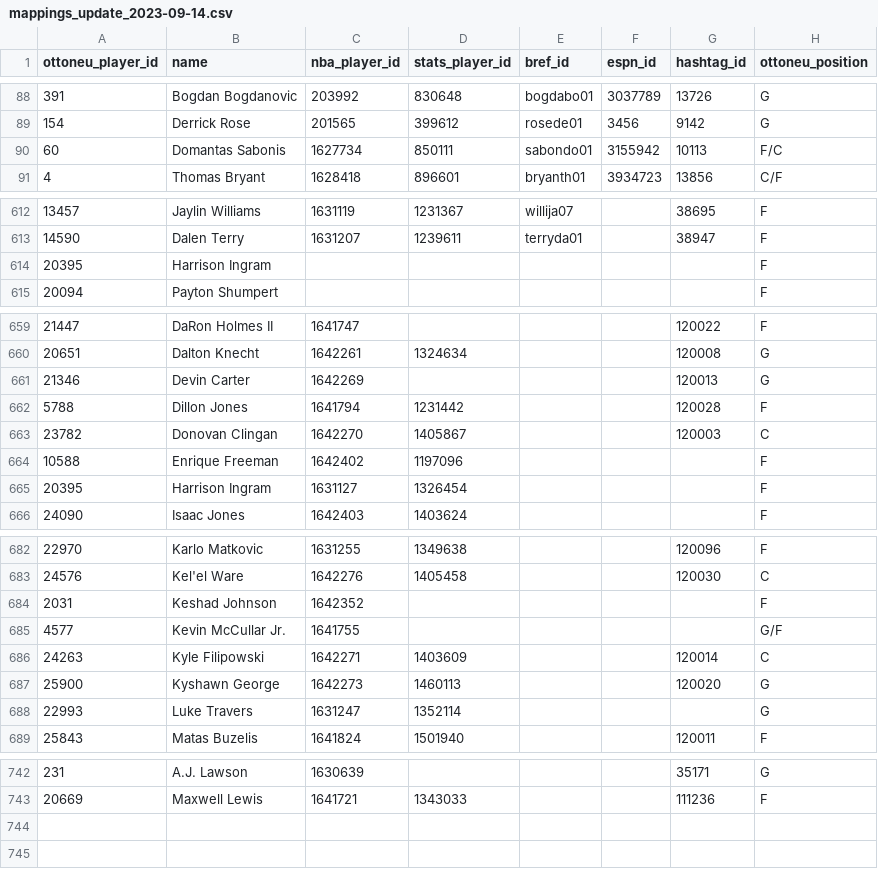
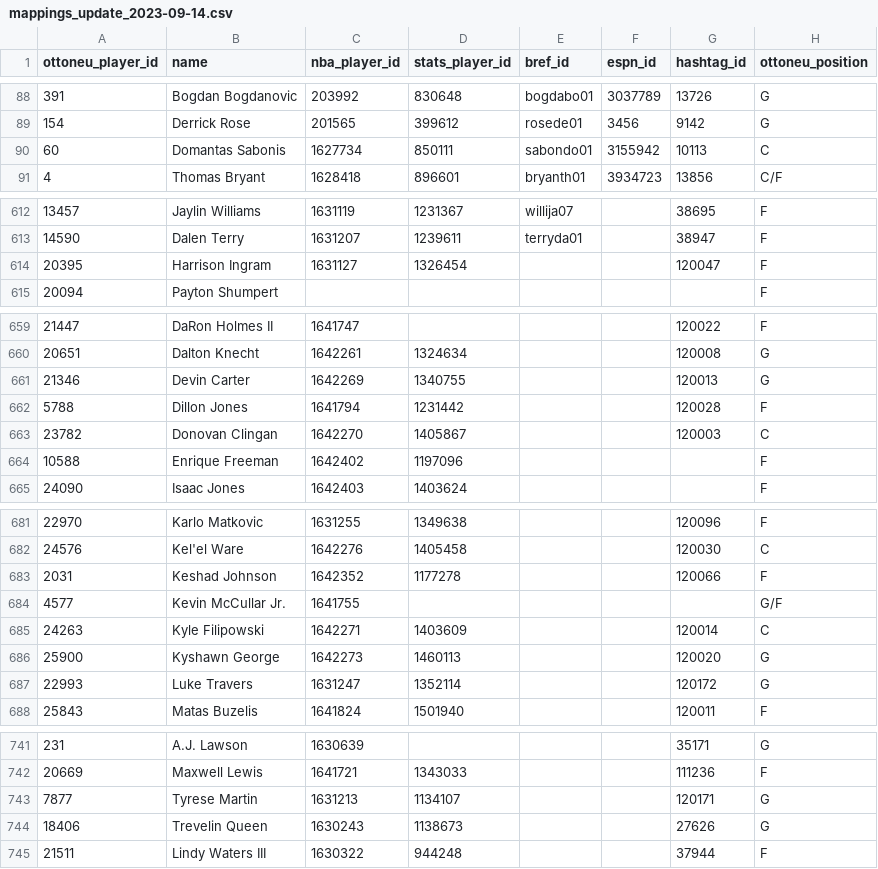
Before and after one commit to wfordh/ottobasket_values, a CSV file: data/mappings_update_2023-09-14.csv, drawn as a sheet; only a part is shown, gaps mark what is left out; the diff covers the shown part only.

Commit message:
player mappings stuff and weekly performers

```diff
--- a/data/mappings_update_2023-09-14.csv
+++ b/data/mappings_update_2023-09-14.csv
@@ -89,3 +89,3 @@ ottoneu_player_id,name,nba_player_id,stats_player_id,bref_id,espn_id,hashtag_id,
 154,Derrick Rose,201565,399612,rosede01,3456,9142,G
-60,Domantas Sabonis,1627734,850111,sabondo01,3155942,10113,F/C
+60,Domantas Sabonis,1627734,850111,sabondo01,3155942,10113,C
 4,Thomas Bryant,1628418,896601,bryanth01,3934723,13856,C/F
@@ -613,3 +613,3 @@ ottoneu_player_id,name,nba_player_id,stats_player_id,bref_id,espn_id,hashtag_id,
 14590,Dalen Terry,1631207,1239611,terryda01,,38947,F
-20395,Harrison Ingram,,,,,,F
+20395,Harrison Ingram,1631127,1326454,,,120047,F
 20094,Payton Shumpert,,,,,,F
@@ -660,3 +660,3 @@ ottoneu_player_id,name,nba_player_id,stats_player_id,bref_id,espn_id,hashtag_id,
 20651,Dalton Knecht,1642261,1324634,,,120008,G
-21346,Devin Carter,1642269,,,,120013,G
+21346,Devin Carter,1642269,1340755,,,120013,G
 5788,Dillon Jones,1641794,1231442,,,120028,F
@@ -664,3 +664,2 @@ ottoneu_player_id,name,nba_player_id,stats_player_id,bref_id,espn_id,hashtag_id,
 10588,Enrique Freeman,1642402,1197096,,,,F
-20395,Harrison Ingram,1631127,1326454,,,,F
 24090,Isaac Jones,1642403,1403624,,,,F
@@ -683,3 +682,3 @@ ottoneu_player_id,name,nba_player_id,stats_player_id,bref_id,espn_id,hashtag_id,
 24576,Kel'el Ware,1642276,1405458,,,120030,C
-2031,Keshad Johnson,1642352,,,,,F
+2031,Keshad Johnson,1642352,1177278,,,120066,F
 4577,Kevin McCullar Jr.,1641755,,,,,G/F
@@ -687,3 +686,3 @@ ottoneu_player_id,name,nba_player_id,stats_player_id,bref_id,espn_id,hashtag_id,
 25900,Kyshawn George,1642273,1460113,,,120020,G
-22993,Luke Travers,1631247,1352114,,,,G
+22993,Luke Travers,1631247,1352114,,,120172,G
 25843,Matas Buzelis,1641824,1501940,,,120011,F
@@ -743 +742,4 @@ ottoneu_player_id,name,nba_player_id,stats_player_id,bref_id,espn_id,hashtag_id,
 20669,Maxwell Lewis,1641721,1343033,,,111236,F
+7877,Tyrese Martin,1631213,1134107,,,120171,G
+18406,Trevelin Queen,1630243,1138673,,,27626,G
+21511,Lindy Waters III,1630322,944248,,,37944,F
```
Also changed, not shown: 7 edited cells elsewhere in this file, 2 other files.
